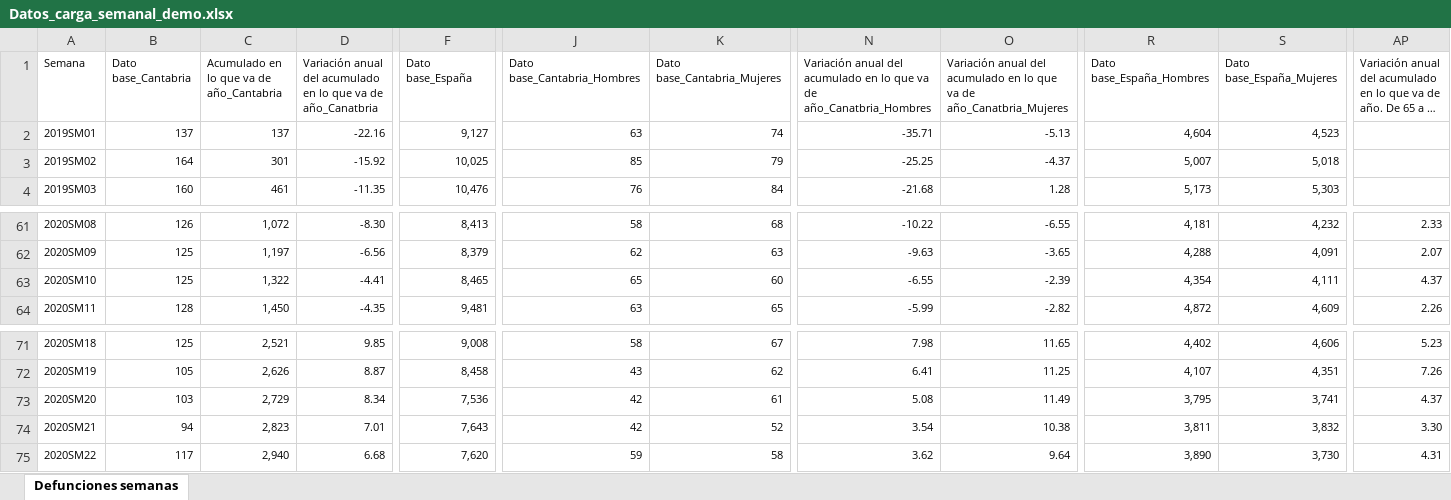
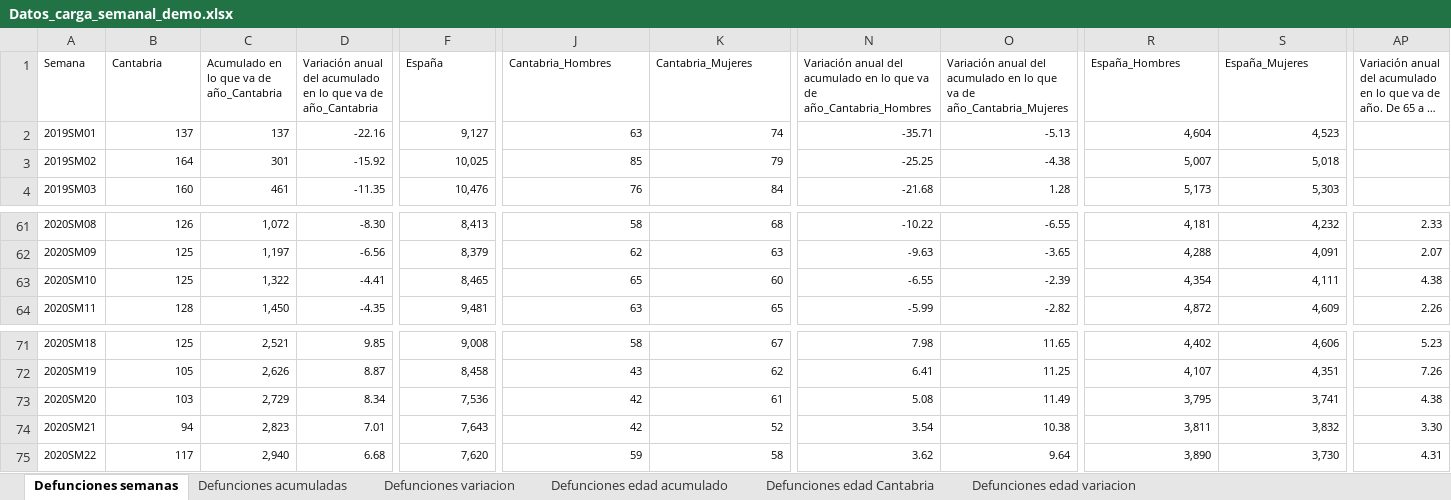
Before and after one commit to icane/demographic-indicators, an Excel workbook: etl/data/input/Datos_carga_semanal_demo.xlsx, sheet Defunciones semanas, drawn as a sheet; only a part is shown, gaps mark what is left out; long unchanged cells end in …; values as stored, in another font and other column widths than the file's, no borders; the diff names each change by its address in the sheet, - before the commit and + after, or states it on an @@ line.

```diff
--- a/etl/data/input/Datos_carga_semanal_demo.xlsx (sheet Defunciones semanas)
+++ b/etl/data/input/Datos_carga_semanal_demo.xlsx (sheet Defunciones semanas)
+sheet tab: Defunciones acumuladas
+sheet tab: Defunciones variacion
+sheet tab: Defunciones edad acumulado
+sheet tab: Defunciones edad Cantabria
+sheet tab: Defunciones edad variacion
-B1: Dato base_Cantabria
+B1: Cantabria
-D1: …va de año_Canatbria
+D1: …va de año_Cantabria
-F1: Dato base_España
+F1: España
-J1: Dato base_Cantabria_Hombres
+J1: Cantabria_Hombres
-K1: Dato base_Cantabria_Mujeres
+K1: Cantabria_Mujeres
-N1: …va de año_Canatbria_Hombres
+N1: …va de año_Cantabria_Hombres
-O1: …va de año_Canatbria_Mujeres
+O1: …va de año_Cantabria_Mujeres
-R1: Dato base_España_Hombres
+R1: España_Hombres
-S1: Dato base_España_Mujeres
+S1: España_Mujeres
-O3: -4.37
+O3: -4.38
-AP63: 4.37
+AP63: 4.38
-AP73: 4.37
+AP73: 4.38
```
Also changed, not shown: 8 other files.
